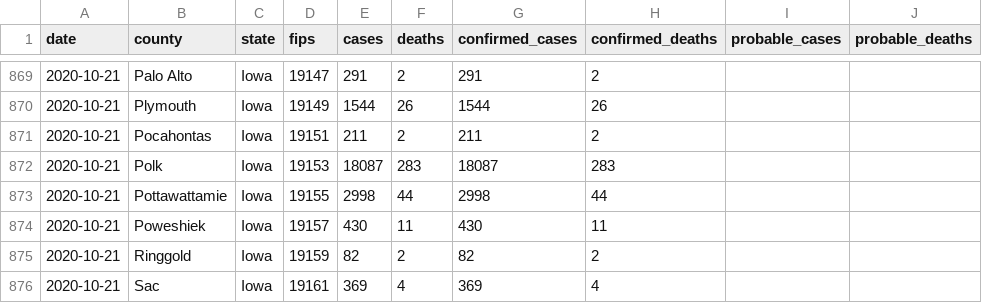
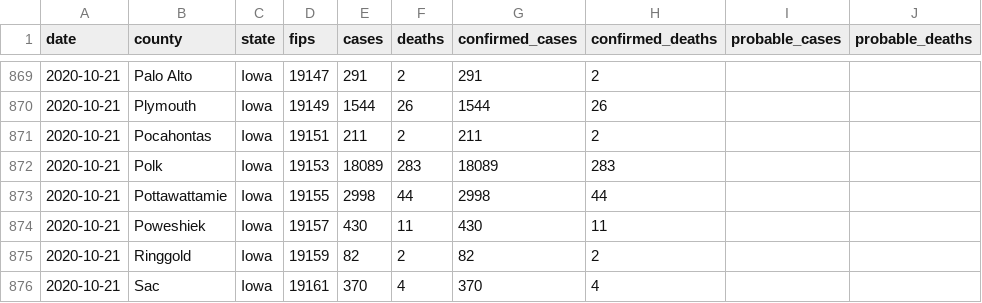
Before and after one commit to freedmand/covid19map.us, a CSV file: preprocessing/live.csv, drawn as a sheet; only a part is shown, gaps mark what is left out; the diff covers the shown part only.

Commit message:
Automatic data update (Oct 21, 2020 at 10:45 AM EDT)

```diff
--- a/preprocessing/live.csv
+++ b/preprocessing/live.csv
@@ -871,3 +871,3 @@ date,county,state,fips,cases,deaths,confirmed_cases,confirmed_deaths,probable_ca
 2020-10-21,Pocahontas,Iowa,19151,211,2,211,2,,
-2020-10-21,Polk,Iowa,19153,18087,283,18087,283,,
+2020-10-21,Polk,Iowa,19153,18089,283,18089,283,,
 2020-10-21,Pottawattamie,Iowa,19155,2998,44,2998,44,,
@@ -875,2 +875,2 @@ date,county,state,fips,cases,deaths,confirmed_cases,confirmed_deaths,probable_ca
 2020-10-21,Ringgold,Iowa,19159,82,2,82,2,,
-2020-10-21,Sac,Iowa,19161,369,4,369,4,,
+2020-10-21,Sac,Iowa,19161,370,4,370,4,,
```
Also changed, not shown: 16 edited cells elsewhere in this file, 3 other files.
